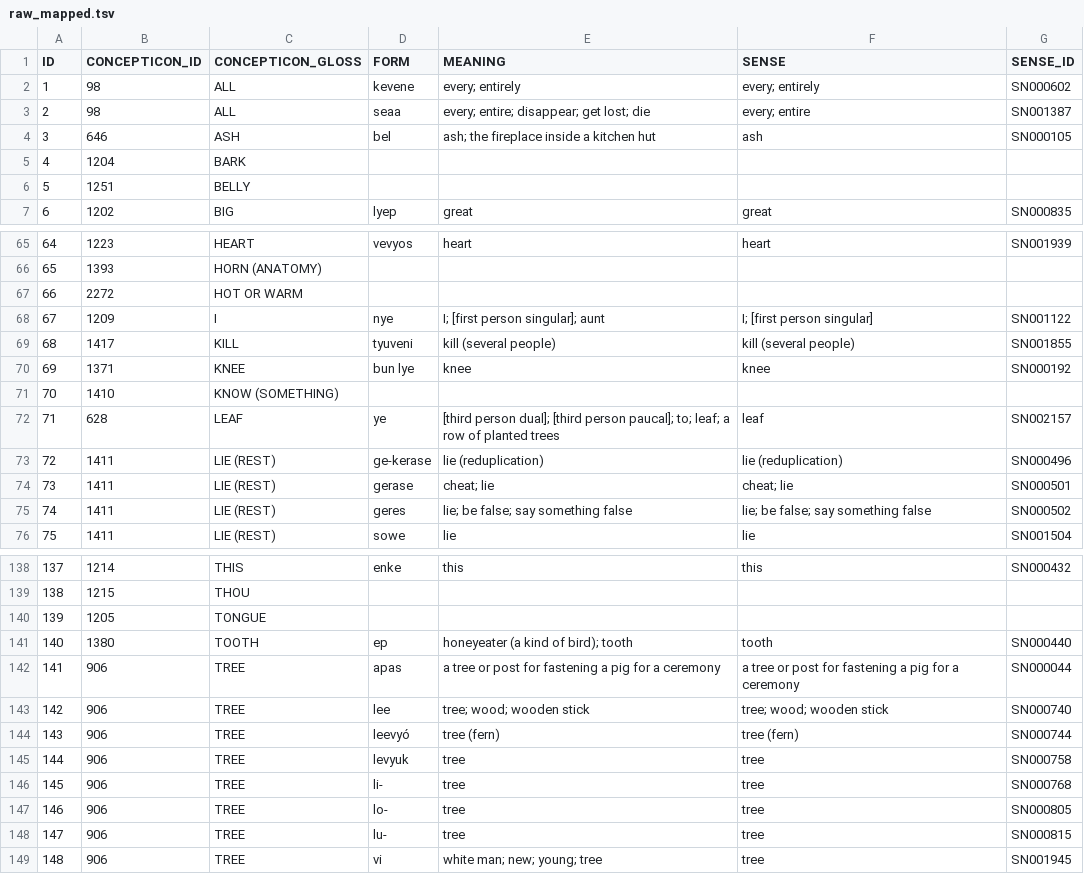
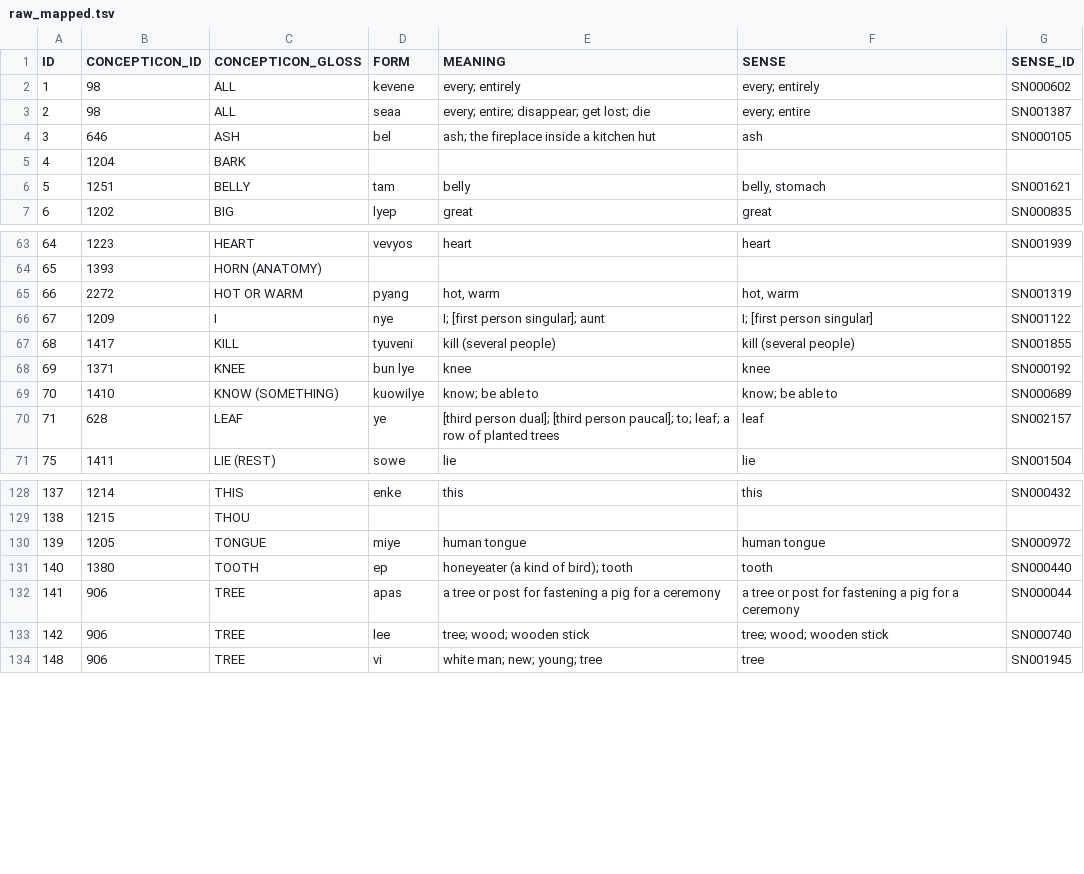
Before and after one commit to FredericBlum/ExtractingWordlistsFromDictionaries, a TSV file: vonprincedaakaka/raw/raw_mapped.tsv, drawn as a sheet; only a part is shown, gaps mark what is left out; the diff covers the shown part only.

```diff
--- a/vonprincedaakaka/raw/raw_mapped.tsv
+++ b/vonprincedaakaka/raw/raw_mapped.tsv
@@ -5,3 +5,3 @@ ID	CONCEPTICON_ID	CONCEPTICON_GLOSS	FORM	MEANING	SENSE	SENSE_ID
 4	1204	BARK				
-5	1251	BELLY				
+5	1251	BELLY	tam	belly	belly, stomach	SN001621
 6	1202	BIG	lyep	great	great	SN000835
@@ -66,3 +64,3 @@ ID	CONCEPTICON_ID	CONCEPTICON_GLOSS	FORM	MEANING	SENSE	SENSE_ID
 65	1393	HORN (ANATOMY)				
-66	2272	HOT OR WARM				
+66	2272	HOT OR WARM	pyang	hot, warm	hot, warm	SN001319
 67	1209	I	nye	I; [first person singular]; aunt	I; [first person singular]	SN001122
@@ -70,7 +68,4 @@ ID	CONCEPTICON_ID	CONCEPTICON_GLOSS	FORM	MEANING	SENSE	SENSE_ID
 69	1371	KNEE	bun lye	knee	knee	SN000192
-70	1410	KNOW (SOMETHING)				
+70	1410	KNOW (SOMETHING)	kuowilye	know; be able to	know; be able to	SN000689
 71	628	LEAF	ye	[third person dual]; [third person paucal]; to; leaf; a row of planted trees	leaf	SN002157
-72	1411	LIE (REST)	ge-kerase	lie (reduplication)	lie (reduplication)	SN000496
-73	1411	LIE (REST)	gerase	cheat; lie	cheat; lie	SN000501
-74	1411	LIE (REST)	geres	lie; be false; say something false	lie; be false; say something false	SN000502
 75	1411	LIE (REST)	sowe	lie	lie	SN001504
@@ -139,3 +129,3 @@ ID	CONCEPTICON_ID	CONCEPTICON_GLOSS	FORM	MEANING	SENSE	SENSE_ID
 138	1215	THOU				
-139	1205	TONGUE				
+139	1205	TONGUE	miye	human tongue	human tongue	SN000972
 140	1380	TOOTH	ep	honeyeater (a kind of bird); tooth	tooth	SN000440
@@ -143,7 +133,2 @@ ID	CONCEPTICON_ID	CONCEPTICON_GLOSS	FORM	MEANING	SENSE	SENSE_ID
 142	906	TREE	lee	tree; wood; wooden stick	tree; wood; wooden stick	SN000740
-143	906	TREE	leevyó	tree (fern)	tree (fern)	SN000744
-144	906	TREE	levyuk	tree	tree	SN000758
-145	906	TREE	li-	tree	tree	SN000768
-146	906	TREE	lo-	tree	tree	SN000805
-147	906	TREE	lu-	tree	tree	SN000815
 148	906	TREE	vi	white man; new; young; tree	tree	SN001945
```
Also changed, not shown: 7 removed rows and 24 edited cells elsewhere in this file, hydeamahuaca/cldf/forms.csv, hydeamahuaca/cldf/parameters.csv, 20 other files.
